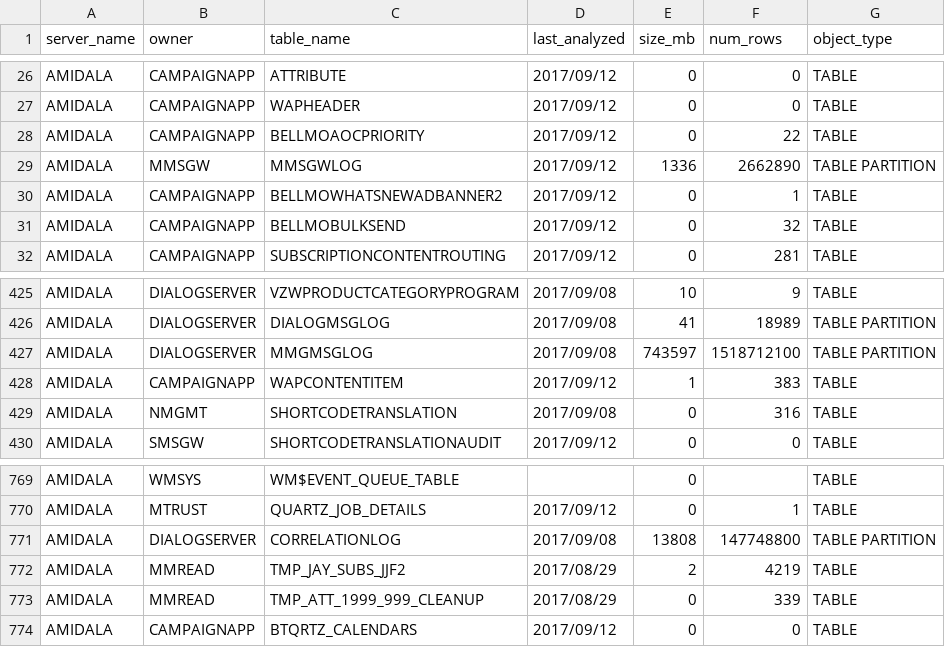
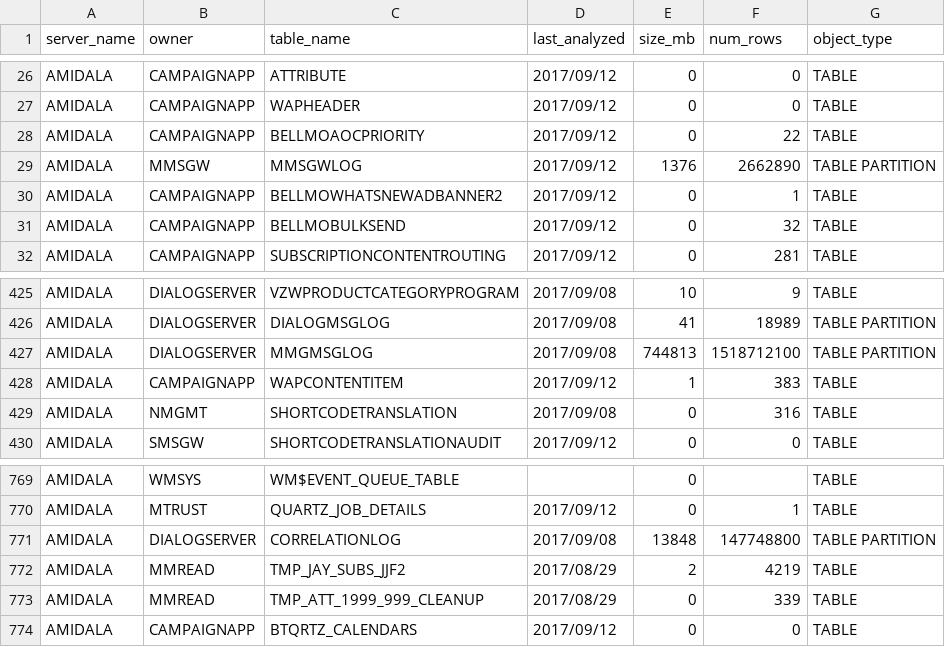
Before and after one commit to majelafortes/mgage-redpill-migration-inventory, a CSV file: oracle_table_amidala.csv, drawn as a sheet; only a part is shown, gaps mark what is left out.

Commit message:
oracle_objects_amidala.log

```diff
--- a/oracle_table_amidala.csv
+++ b/oracle_table_amidala.csv
@@ -28,3 +28,3 @@ AMIDALA,CAMPAIGNAPP,WAPHEADER,2017/09/12,0,0,TABLE
 AMIDALA,CAMPAIGNAPP,BELLMOAOCPRIORITY,2017/09/12,0,22,TABLE
-AMIDALA,MMSGW,MMSGWLOG,2017/09/12,1336,2662890,TABLE PARTITION
+AMIDALA,MMSGW,MMSGWLOG,2017/09/12,1376,2662890,TABLE PARTITION
 AMIDALA,CAMPAIGNAPP,BELLMOWHATSNEWADBANNER2,2017/09/12,0,1,TABLE
@@ -426,3 +426,3 @@ AMIDALA,DIALOGSERVER,VZWPRODUCTCATEGORYPROGRAM,2017/09/08,10,9,TABLE
 AMIDALA,DIALOGSERVER,DIALOGMSGLOG,2017/09/08,41,18989,TABLE PARTITION
-AMIDALA,DIALOGSERVER,MMGMSGLOG,2017/09/08,743597,1518712100,TABLE PARTITION
+AMIDALA,DIALOGSERVER,MMGMSGLOG,2017/09/08,744813,1518712100,TABLE PARTITION
 AMIDALA,CAMPAIGNAPP,WAPCONTENTITEM,2017/09/12,1,383,TABLE
@@ -770,3 +770,3 @@ AMIDALA,WMSYS,WM$EVENT_QUEUE_TABLE,,0,,TABLE
 AMIDALA,MTRUST,QUARTZ_JOB_DETAILS,2017/09/12,0,1,TABLE
-AMIDALA,DIALOGSERVER,CORRELATIONLOG,2017/09/08,13808,147748800,TABLE PARTITION
+AMIDALA,DIALOGSERVER,CORRELATIONLOG,2017/09/08,13848,147748800,TABLE PARTITION
 AMIDALA,MMREAD,TMP_JAY_SUBS_JJF2,2017/08/29,2,4219,TABLE
```
